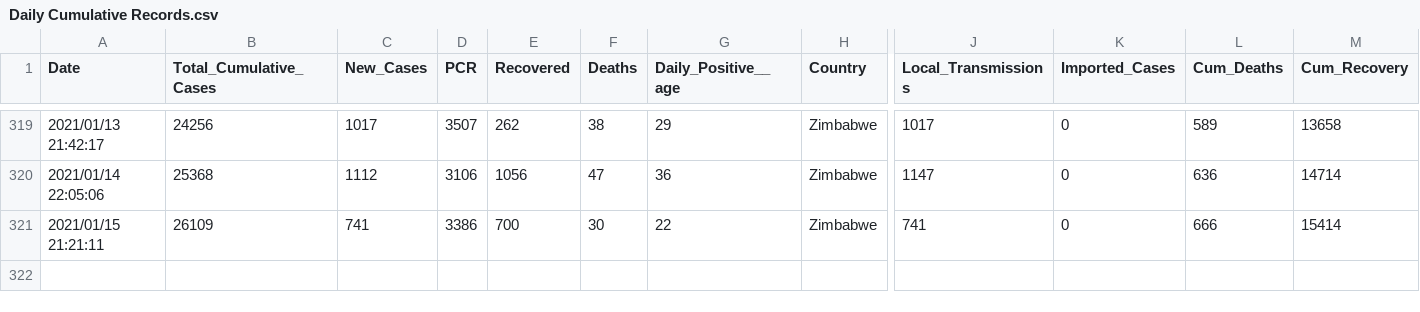
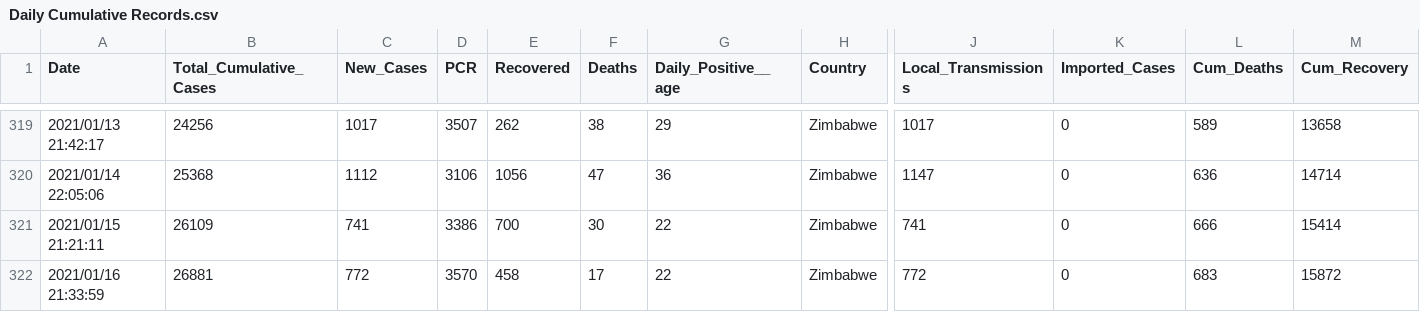
Before and after one commit to African-Surveyors-Connect/Zimbabwe-COVID-19-Data, a CSV file: Cumulative Table/Daily Cumulative Records.csv, drawn as a sheet; only a part is shown, gaps mark what is left out; rows hold the shown columns only; the diff names each change by its address in the sheet, - before the commit and + after, or states it on an @@ line.

Commit message:
daily update

```diff
--- a/Cumulative Table/Daily Cumulative Records.csv
+++ b/Cumulative Table/Daily Cumulative Records.csv
+row 322: 2021/01/16 21:33:59 | 26881 | 772 | 3570 | 458 | 17 | 22 | Zimbabwe | 772 | 0 | 683 | 15872
```
Also changed, not shown: 1 other file.
